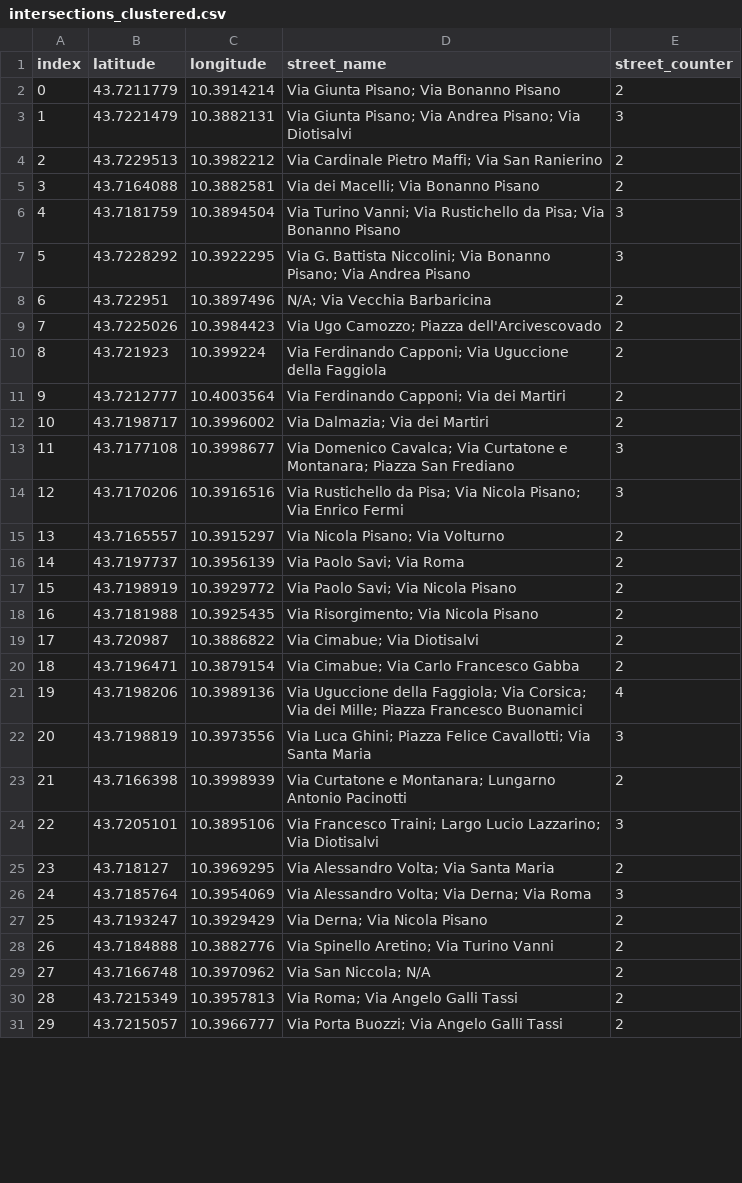
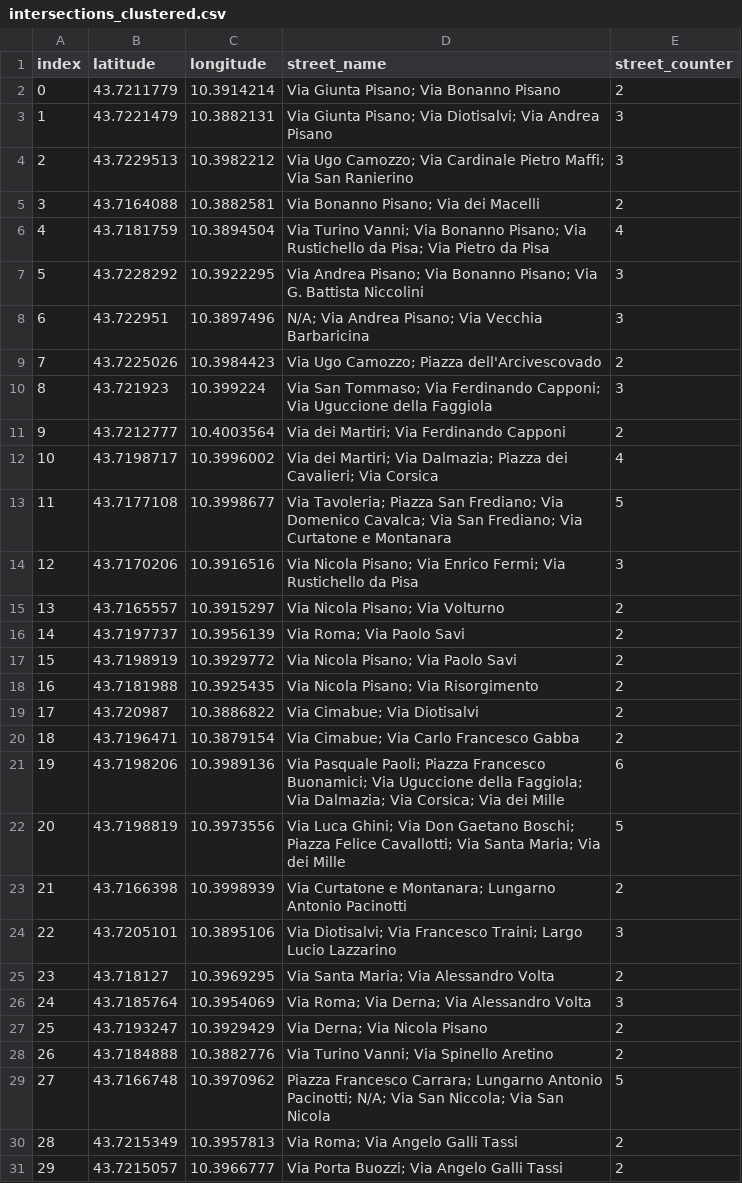
Before and after one commit to JacopoNiccolai/SonicRoutes, a CSV file: app/src/main/res/raw/intersections_clustered.csv, drawn as a sheet; only a part is shown; the diff covers the shown part only.

```diff
--- a/app/src/main/res/raw/intersections_clustered.csv
+++ b/app/src/main/res/raw/intersections_clustered.csv
@@ -2,29 +2,29 @@ index,latitude,longitude,street_name,street_counter
 0,43.7211779,10.3914214,Via Giunta Pisano; Via Bonanno Pisano,2
-1,43.7221479,10.3882131,Via Giunta Pisano; Via Andrea Pisano; Via Diotisalvi,3
-2,43.7229513,10.3982212,Via Cardinale Pietro Maffi; Via San Ranierino,2
-3,43.7164088,10.3882581,Via dei Macelli; Via Bonanno Pisano,2
-4,43.7181759,10.3894504,Via Turino Vanni; Via Rustichello da Pisa; Via Bonanno Pisano,3
-5,43.7228292,10.3922295,Via G. Battista Niccolini; Via Bonanno Pisano; Via Andrea Pisano,3
-6,43.722951,10.3897496,N/A; Via Vecchia Barbaricina,2
+1,43.7221479,10.3882131,Via Giunta Pisano; Via Diotisalvi; Via Andrea Pisano,3
+2,43.7229513,10.3982212,Via Ugo Camozzo; Via Cardinale Pietro Maffi; Via San Ranierino,3
+3,43.7164088,10.3882581,Via Bonanno Pisano; Via dei Macelli,2
+4,43.7181759,10.3894504,Via Turino Vanni; Via Bonanno Pisano; Via Rustichello da Pisa; Via Pietro da Pisa,4
+5,43.7228292,10.3922295,Via Andrea Pisano; Via Bonanno Pisano; Via G. Battista Niccolini,3
+6,43.722951,10.3897496,N/A; Via Andrea Pisano; Via Vecchia Barbaricina,3
 7,43.7225026,10.3984423,Via Ugo Camozzo; Piazza dell'Arcivescovado,2
-8,43.721923,10.399224,Via Ferdinando Capponi; Via Uguccione della Faggiola,2
-9,43.7212777,10.4003564,Via Ferdinando Capponi; Via dei Martiri,2
-10,43.7198717,10.3996002,Via Dalmazia; Via dei Martiri,2
-11,43.7177108,10.3998677,Via Domenico Cavalca; Via Curtatone e Montanara; Piazza San Frediano,3
-12,43.7170206,10.3916516,Via Rustichello da Pisa; Via Nicola Pisano; Via Enrico Fermi,3
+8,43.721923,10.399224,Via San Tommaso; Via Ferdinando Capponi; Via Uguccione della Faggiola,3
+9,43.7212777,10.4003564,Via dei Martiri; Via Ferdinando Capponi,2
+10,43.7198717,10.3996002,Via dei Martiri; Via Dalmazia; Piazza dei Cavalieri; Via Corsica,4
+11,43.7177108,10.3998677,Via Tavoleria; Piazza San Frediano; Via Domenico Cavalca; Via San Frediano; Via Curtatone e Montanara,5
+12,43.7170206,10.3916516,Via Nicola Pisano; Via Enrico Fermi; Via Rustichello da Pisa,3
 13,43.7165557,10.3915297,Via Nicola Pisano; Via Volturno,2
-14,43.7197737,10.3956139,Via Paolo Savi; Via Roma,2
-15,43.7198919,10.3929772,Via Paolo Savi; Via Nicola Pisano,2
-16,43.7181988,10.3925435,Via Risorgimento; Via Nicola Pisano,2
+14,43.7197737,10.3956139,Via Roma; Via Paolo Savi,2
+15,43.7198919,10.3929772,Via Nicola Pisano; Via Paolo Savi,2
+16,43.7181988,10.3925435,Via Nicola Pisano; Via Risorgimento,2
 17,43.720987,10.3886822,Via Cimabue; Via Diotisalvi,2
 18,43.7196471,10.3879154,Via Cimabue; Via Carlo Francesco Gabba,2
-19,43.7198206,10.3989136,Via Uguccione della Faggiola; Via Corsica; Via dei Mille; Piazza Francesco Buonamici,4
-20,43.7198819,10.3973556,Via Luca Ghini; Piazza Felice Cavallotti; Via Santa Maria,3
+19,43.7198206,10.3989136,Via Pasquale Paoli; Piazza Francesco Buonamici; Via Uguccione della Faggiola; Via Dalmazia; Via Corsica; Via dei Mille,6
+20,43.7198819,10.3973556,Via Luca Ghini; Via Don Gaetano Boschi; Piazza Felice Cavallotti; Via Santa Maria; Via dei Mille,5
 21,43.7166398,10.3998939,Via Curtatone e Montanara; Lungarno Antonio Pacinotti,2
-22,43.7205101,10.3895106,Via Francesco Traini; Largo Lucio Lazzarino; Via Diotisalvi,3
-23,43.718127,10.3969295,Via Alessandro Volta; Via Santa Maria,2
-24,43.7185764,10.3954069,Via Alessandro Volta; Via Derna; Via Roma,3
+22,43.7205101,10.3895106,Via Diotisalvi; Via Francesco Traini; Largo Lucio Lazzarino,3
+23,43.718127,10.3969295,Via Santa Maria; Via Alessandro Volta,2
+24,43.7185764,10.3954069,Via Roma; Via Derna; Via Alessandro Volta,3
 25,43.7193247,10.3929429,Via Derna; Via Nicola Pisano,2
-26,43.7184888,10.3882776,Via Spinello Aretino; Via Turino Vanni,2
-27,43.7166748,10.3970962,Via San Niccola; N/A,2
+26,43.7184888,10.3882776,Via Turino Vanni; Via Spinello Aretino,2
+27,43.7166748,10.3970962,Piazza Francesco Carrara; Lungarno Antonio Pacinotti; N/A; Via San Niccola; Via San Nicola,5
 28,43.7215349,10.3957813,Via Roma; Via Angelo Galli Tassi,2
```
Also changed, not shown: 13 edited cells elsewhere in this file, python/OSMAnalyzer3.0/intersections_clustered_with_tags.csv, 7 other files.
